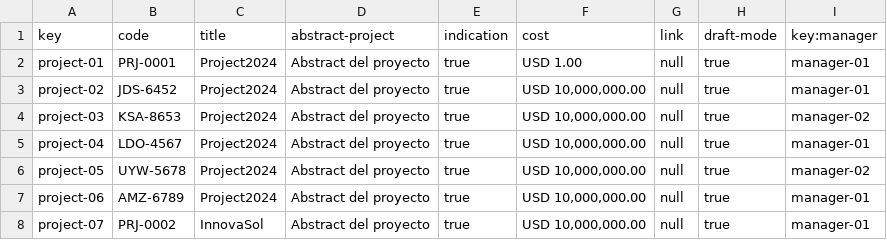
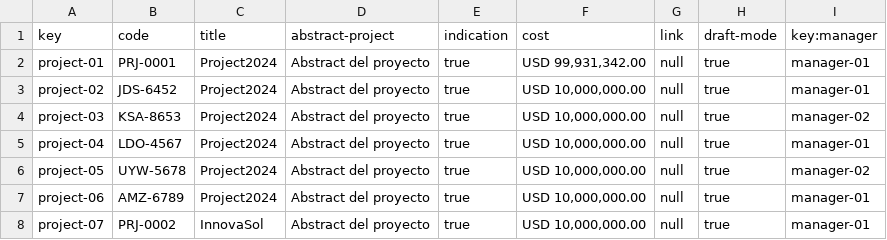
Before and after one commit to Danielruizlopezcc/Acme-SF-D04, a CSV file: src/main/webapp/WEB-INF/resources/sample-data/project.csv, drawn as a sheet; only a part is shown.

```diff
--- a/src/main/webapp/WEB-INF/resources/sample-data/project.csv
+++ b/src/main/webapp/WEB-INF/resources/sample-data/project.csv
@@ -1,3 +1,3 @@
 key,code,title,abstract-project,indication,cost,link,draft-mode,key:manager
-project-01,PRJ-0001,Project2024,Abstract del proyecto,true,"USD 1.00",null,true,manager-01
+project-01,PRJ-0001,Project2024,Abstract del proyecto,true,"USD 99,931,342.00",null,true,manager-01
 project-02,JDS-6452,Project2024,Abstract del proyecto,true,"USD 10,000,000.00",null,true,manager-01
```
Also changed, not shown: 24 other files.
